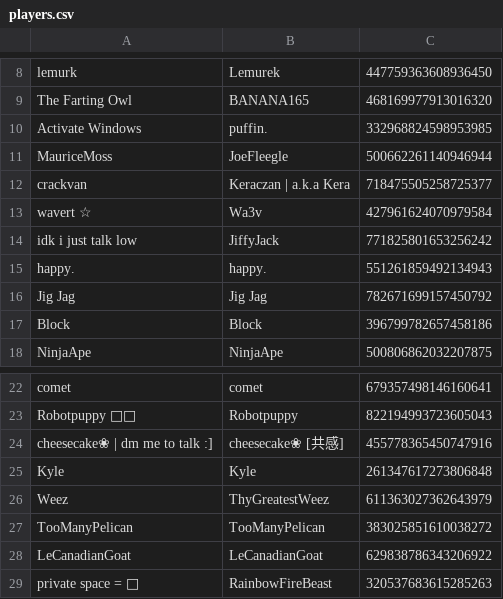
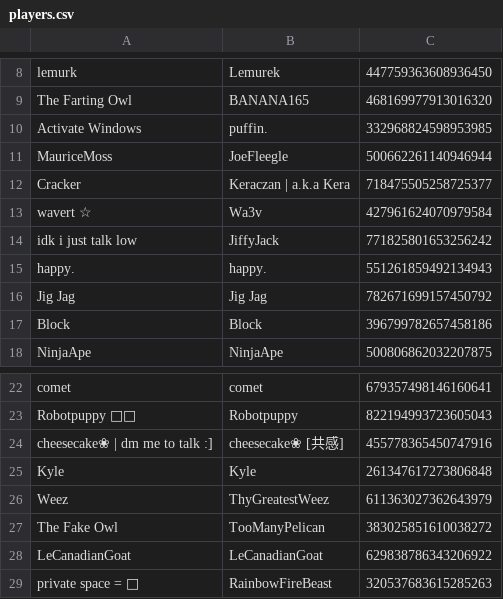
Before and after one commit to eyezayugh-rl/Scrubbys-Garage, a CSV file: Players/players.csv, drawn as a sheet; only a part is shown, gaps mark what is left out.

Commit message:
Updated Players

```diff
--- a/Players/players.csv
+++ b/Players/players.csv
@@ -11,3 +11,3 @@ Activate Windows,puffin.,332968824598953985
 MauriceMoss,JoeFleegle,500662261140946944
-crackvan,Keraczan | a.k.a Kera,718475505258725377
+Cracker,Keraczan | a.k.a Kera,718475505258725377
 wavert ☆,Wa3v,427961624070979584
@@ -26,3 +26,3 @@ Kyle,Kyle,261347617273806848
 Weez,ThyGreatestWeez,611363027362643979
-TooManyPelican,TooManyPelican,383025851610038272
+The Fake Owl,TooManyPelican,383025851610038272
 LeCanadianGoat,LeCanadianGoat,629838786343206922
```
